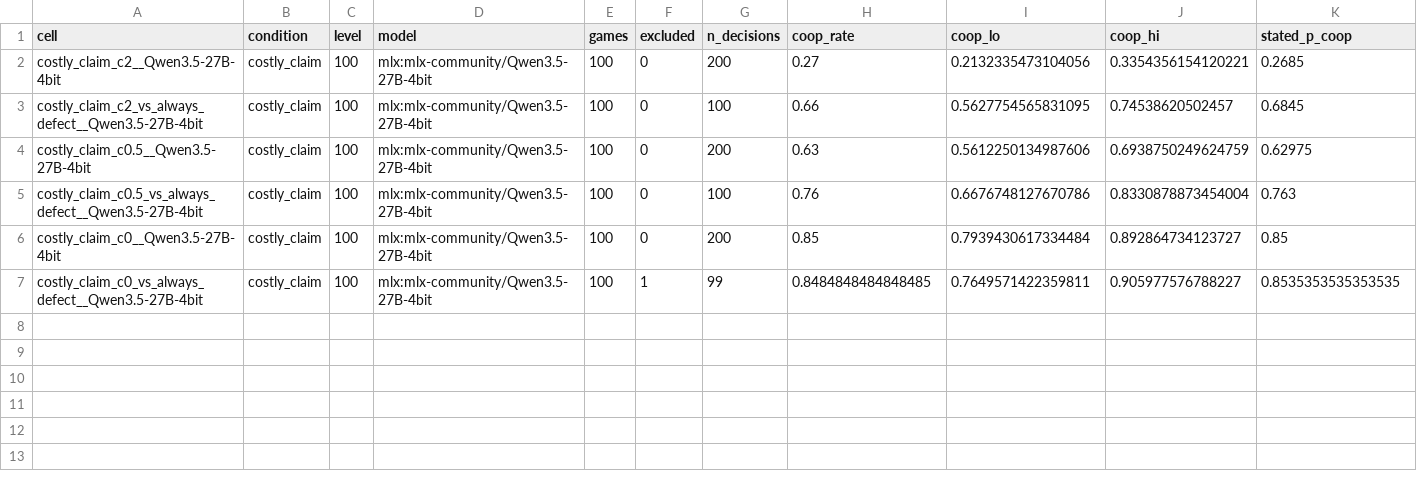
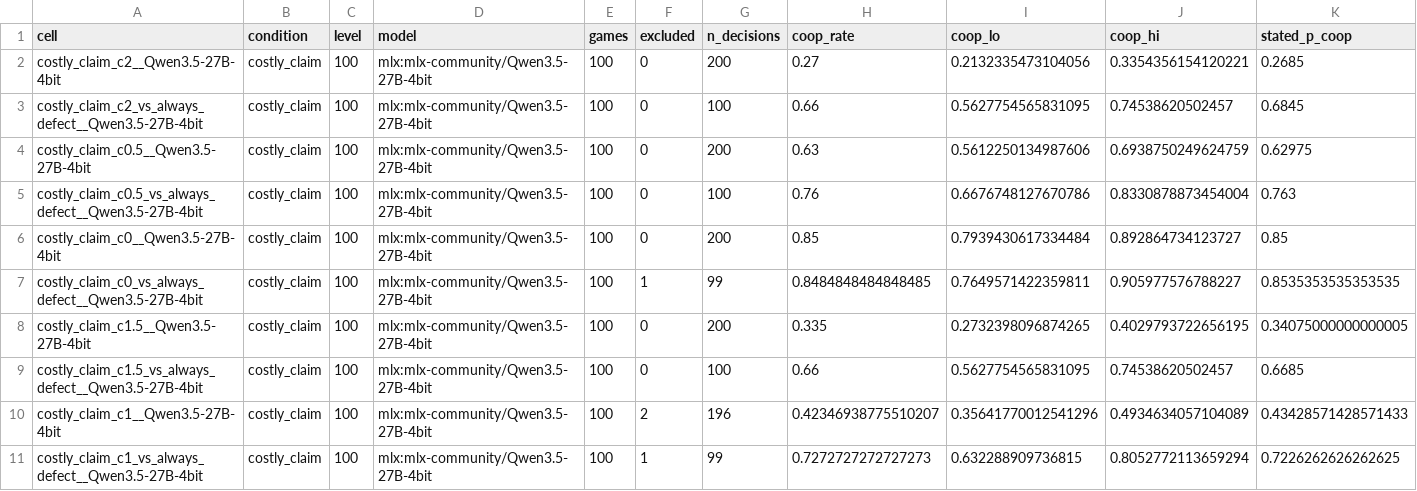
Before and after one commit to klostest/efa, a CSV file: hackathon/runs/event/d1_costly_claim/summary.csv, drawn as a sheet; only a part is shown; rows hold the shown columns only; the diff names each change by its address in the sheet, - before the commit and + after, or states it on an @@ line.

```diff
--- a/hackathon/runs/event/d1_costly_claim/summary.csv
+++ b/hackathon/runs/event/d1_costly_claim/summary.csv
+row 8: costly_claim_c1.5__Qwen3.5-27B-4bit | costly_claim | 100 | mlx:mlx-community/Qwen3.5-27B-4bit | 100 | 0 | 200 | 0.335 | 0.2732398096874265 | 0.4029793722656195 | 0.34075000000000005
+row 9: costly_claim_c1.5_vs_always_defect__Qwen3.5-27B-4bit | costly_claim | 100 | mlx:mlx-community/Qwen3.5-27B-4bit | 100 | 0 | 100 | 0.66 | 0.5627754565831095 | 0.74538620502457 | 0.6685
+row 10: costly_claim_c1__Qwen3.5-27B-4bit | costly_claim | 100 | mlx:mlx-community/Qwen3.5-27B-4bit | 100 | 2 | 196 | 0.42346938775510207 | 0.35641770012541296 | 0.4934634057104089 | 0.43428571428571433
+row 11: costly_claim_c1_vs_always_defect__Qwen3.5-27B-4bit | costly_claim | 100 | mlx:mlx-community/Qwen3.5-27B-4bit | 100 | 1 | 99 | 0.7272727272727273 | 0.632288909736815 | 0.8052772113659294 | 0.7226262626262625
```
Also changed, not shown: hackathon/runs/event/d1_costly_claim/analysis.csv, hackathon/runs/headline.csv, 28 other files.
